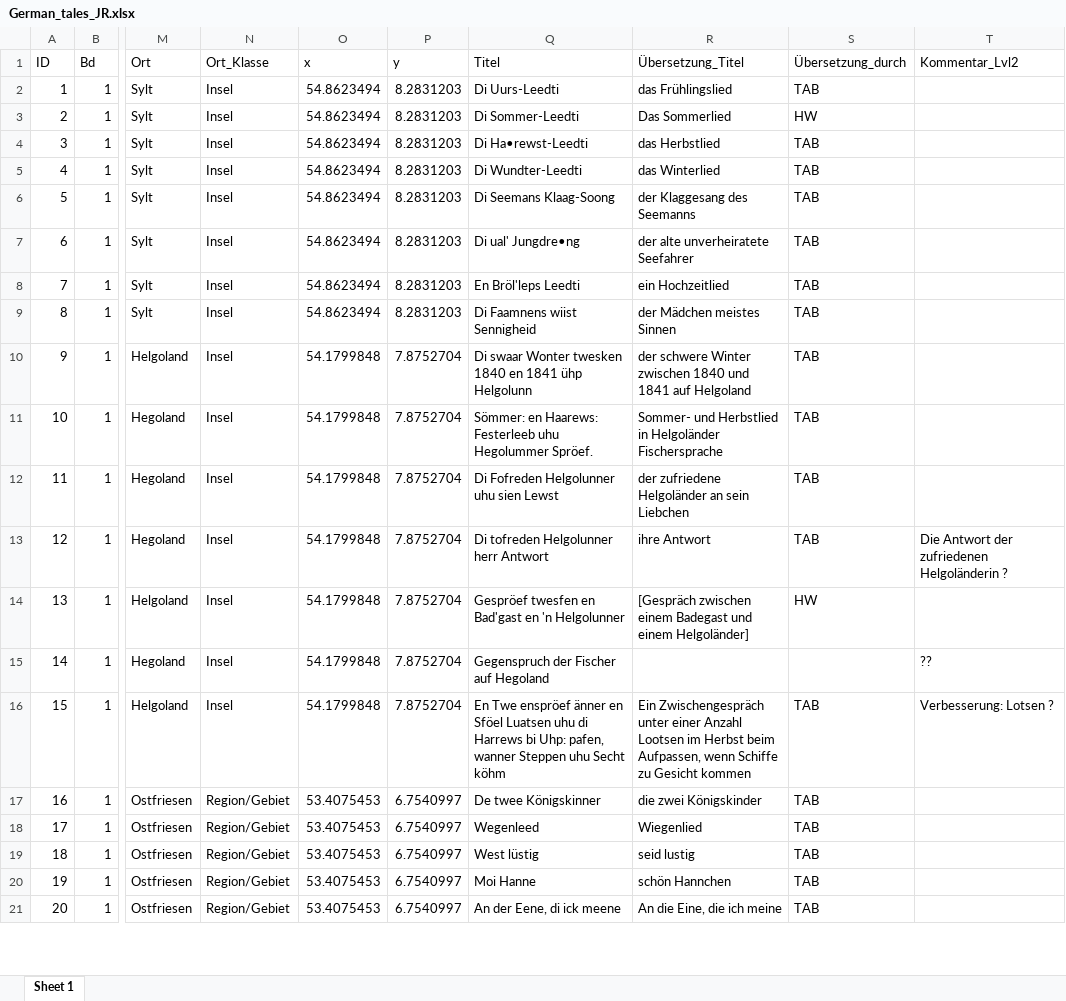
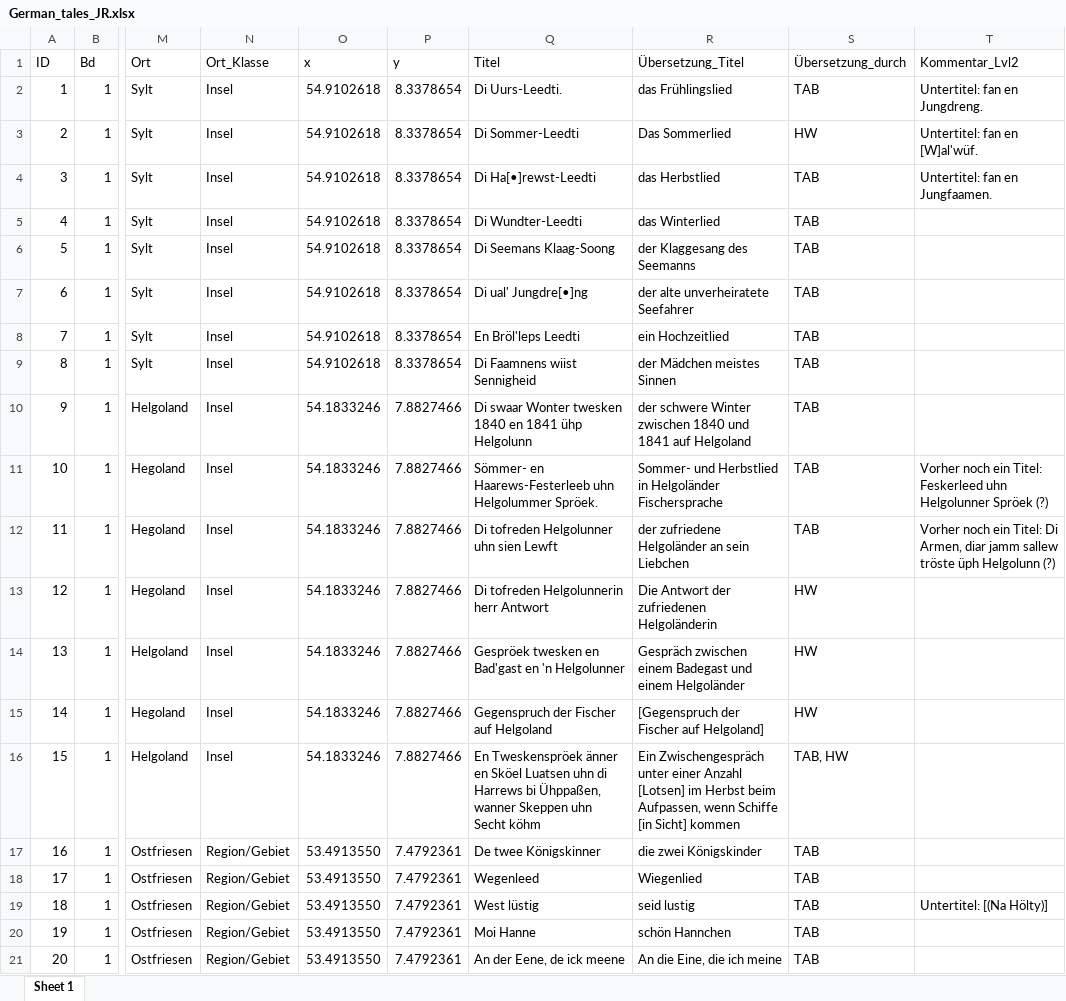
Before and after one commit to SchoenbergA/DWA, an Excel workbook: German_Tales/Data/German_tales_JR.xlsx, sheet Sheet 1, drawn as a sheet; only a part is shown, gaps mark what is left out; values as stored, in another font and other column widths than the file's, no cell formats; the diff covers the shown part only; the diff names each change by its address in the sheet, - before the commit and + after, or states it on an @@ line.

```diff
--- a/German_Tales/Data/German_tales_JR.xlsx (sheet Sheet 1)
+++ b/German_Tales/Data/German_tales_JR.xlsx (sheet Sheet 1)
-O2:O9 (x): 54.8623494
+O2:O9 (x): 54.9102618
-P2:P9 (y): 8.2831203
+P2:P9 (y): 8.3378654
-Q2 (Titel): Di Uurs-Leedti
+Q2 (Titel): Di Uurs-Leedti.
-T2 (Kommentar_Lvl2): (empty)
+T2 (Kommentar_Lvl2): Untertitel: fan en Jungdreng.
-T3 (Kommentar_Lvl2): (empty)
+T3 (Kommentar_Lvl2): Untertitel: fan en [W]al'wüf.
-Q4 (Titel): Di Ha•rewst-Leedti
+Q4 (Titel): Di Ha[•]rewst-Leedti
-T4 (Kommentar_Lvl2): (empty)
+T4 (Kommentar_Lvl2): Untertitel: fan en Jungfaamen.
-Q7 (Titel): Di ual' Jungdre•ng
+Q7 (Titel): Di ual' Jungdre[•]ng
-O10:O16 (x): 54.1799848
+O10:O16 (x): 54.1833246
-P10:P16 (y): 7.8752704
+P10:P16 (y): 7.8827466
-Q11 (Titel): Sömmer: en Haarews: Festerleeb uhu Hegolummer Spröef.
+Q11 (Titel): Sömmer- en Haarews-Festerleeb uhn Helgolummer Spröek.
-T11 (Kommentar_Lvl2): (empty)
+T11 (Kommentar_Lvl2): Vorher noch ein Titel: Feskerleed uhn Helgolunner Spröek (?)
-Q12 (Titel): Di Fofreden Helgolunner uhu sien Lewst
+Q12 (Titel): Di tofreden Helgolunner uhn sien Lewft
-T12 (Kommentar_Lvl2): (empty)
+T12 (Kommentar_Lvl2): Vorher noch ein Titel: Di Armen, diar jamm sallew tröste üph Helgolunn (?)
-Q13 (Titel): Di tofreden Helgolunner herr Antwort
+Q13 (Titel): Di tofreden Helgolunnerin herr Antwort
-R13 (Übersetzung_Titel): ihre Antwort
+R13 (Übersetzung_Titel): Die Antwort der zufriedenen Helgoländerin
-S13 (Übersetzung_durch): TAB
+S13 (Übersetzung_durch): HW
-T13 (Kommentar_Lvl2): Die Antwort der zufriedenen Helgoländerin ?
+T13 (Kommentar_Lvl2): (empty)
-Q14 (Titel): Gespröef twesfen en Bad'gast…
+Q14 (Titel): Gespröek twesken en Bad'gast…
-R14 (Übersetzung_Titel): [Gespräch zwischen einem Badegast und einem Helgoländer]
+R14 (Übersetzung_Titel): Gespräch zwischen einem Badegast und einem Helgoländer
-Q15 (Titel): Gegenspruch der Fischer auf Hegoland
+Q15 (Titel): Gegenspruch der Fischer auf Helgoland
-R15 (Übersetzung_Titel): (empty)
+R15 (Übersetzung_Titel): [Gegenspruch der Fischer auf Helgoland]
-S15 (Übersetzung_durch): (empty)
+S15 (Übersetzung_durch): HW
-T15 (Kommentar_Lvl2): ??
+T15 (Kommentar_Lvl2): (empty)
-Q16 (Titel): En Twe enspröef änner en Sföel Luatsen uhu di Harrews bi Uhp: pafen, wanner Steppen uhu Secht köhm
+Q16 (Titel): En Tweskenspröek änner en Sköel Luatsen uhn di Harrews bi Ühppaßen, wanner Skeppen uhn Secht köhm
-R16 (Übersetzung_Titel): …einer Anzahl Lootsen im Herbst beim Aufpassen, wenn Schiffe zu Gesicht kommen
+R16 (Übersetzung_Titel): …einer Anzahl [Lotsen] im Herbst beim Aufpassen, wenn Schiffe [in Sicht] kommen
-S16 (Übersetzung_durch): TAB
+S16 (Übersetzung_durch): TAB, HW
-T16 (Kommentar_Lvl2): Verbesserung: Lotsen ?
+T16 (Kommentar_Lvl2): (empty)
-O17:O21 (x): 53.4075453
+O17:O21 (x): 53.4913550
-P17:P21 (y): 6.7540997
+P17:P21 (y): 7.4792361
-T19 (Kommentar_Lvl2): (empty)
+T19 (Kommentar_Lvl2): Untertitel: [(Na Hölty)]
-Q21 (Titel): An der Eene, di ick meene
+Q21 (Titel): An der Eene, de ick meene
```
Also changed, not shown: 244 edited cells elsewhere in this sheet, cell formats.
